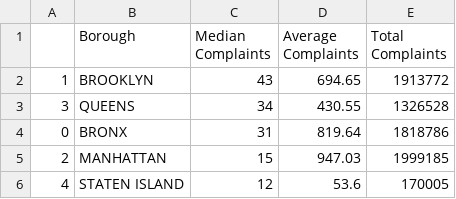
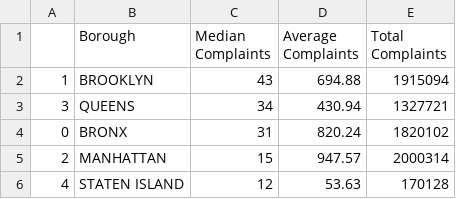
Before and after one commit to MSB46/311_Complaints, a CSV file: shared/groupby_borough_noise.csv, drawn as a sheet.

Commit message:
Daily update of plots

```diff
--- a/shared/groupby_borough_noise.csv
+++ b/shared/groupby_borough_noise.csv
@@ -1,6 +1,6 @@
 ,Borough,Median Complaints,Average Complaints,Total Complaints
-1,BROOKLYN,43,694.65,1913772
-3,QUEENS,34,430.55,1326528
-0,BRONX,31,819.64,1818786
-2,MANHATTAN,15,947.03,1999185
-4,STATEN ISLAND,12,53.6,170005
+1,BROOKLYN,43,694.88,1915094
+3,QUEENS,34,430.94,1327721
+0,BRONX,31,820.24,1820102
+2,MANHATTAN,15,947.57,2000314
+4,STATEN ISLAND,12,53.63,170128
```
